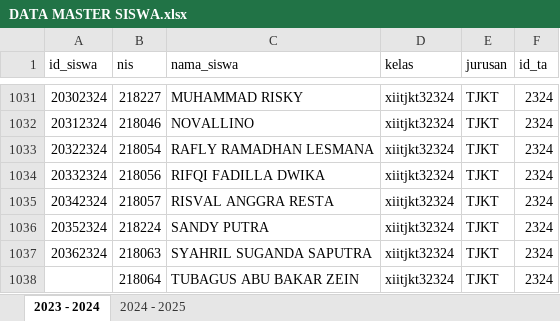
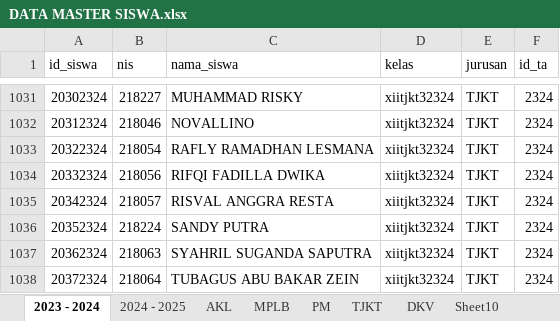
Before and after one commit to webdev14program/bank_mini, an Excel workbook: temp_doc/DATA MASTER SISWA.xlsx, sheet 2023 - 2024, drawn as a sheet; only a part is shown, gaps mark what is left out; values as stored, in another font and other column widths than the file's, no borders; the diff names each change by its address in the sheet, - before the commit and + after, or states it on an @@ line.

```diff
--- a/temp_doc/DATA MASTER SISWA.xlsx (sheet 2023 - 2024)
+++ b/temp_doc/DATA MASTER SISWA.xlsx (sheet 2023 - 2024)
+sheet tab: AKL
+sheet tab: MPLB
+sheet tab: PM
+sheet tab: TJKT
+sheet tab: DKV
+sheet tab: Sheet10
-A1038 (id_siswa): (empty)
+A1038 (id_siswa): 20372324
```
Also changed, not shown: sheet 2024 - 2025, hidden cells, temp_doc/DATA SISWA FIX.xlsx, 3 other files.
